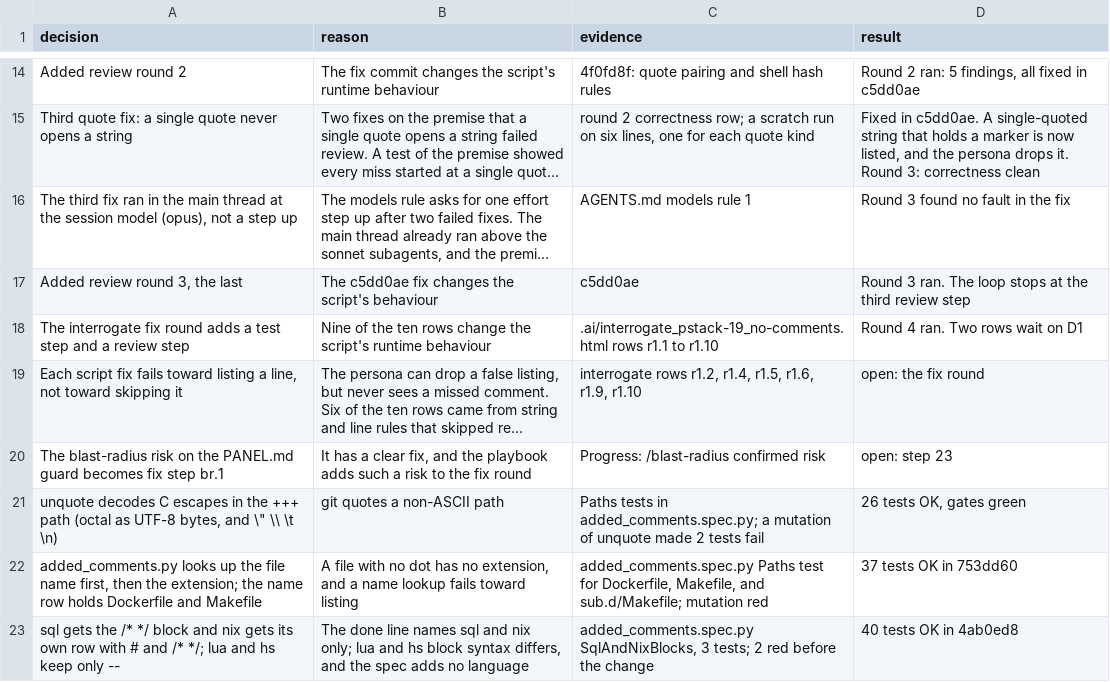
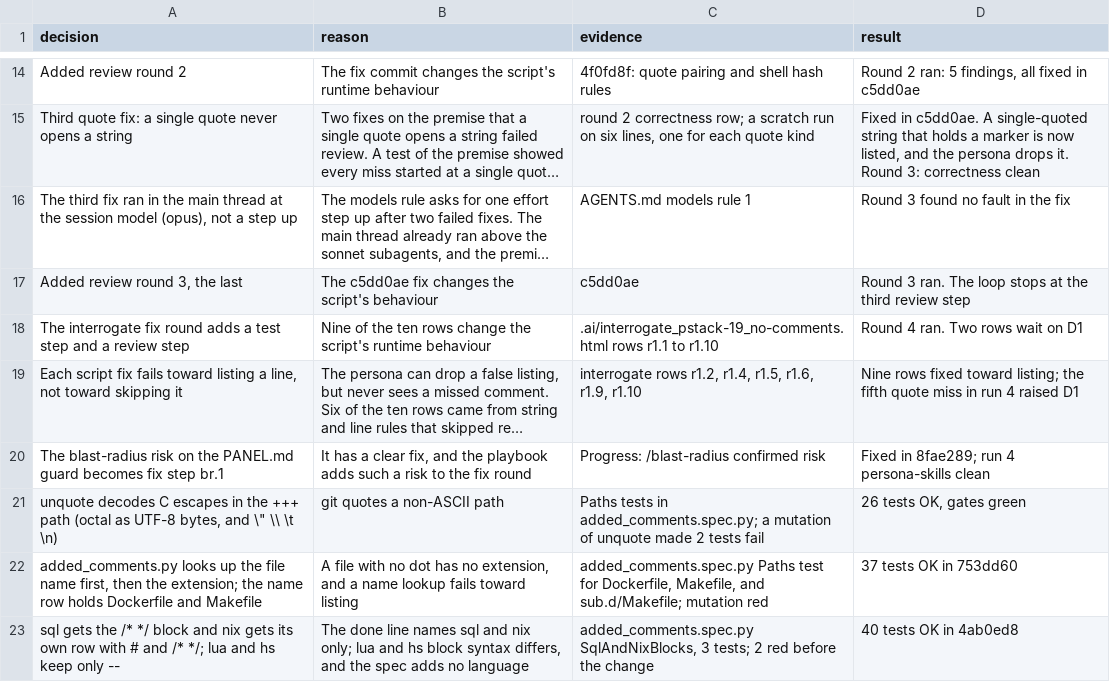
Before and after one commit to xxKeefer/skills, a TSV file: .ai/decisions_pstack-19.tsv, drawn as a sheet; only a part is shown, gaps mark what is left out; long unchanged cells end in …; the diff names each change by its address in the sheet, - before the commit and + after, or states it on an @@ line.

Commit message:
docs(ai): close the unit 19 fix round rows

```diff
--- a/.ai/decisions_pstack-19.tsv
+++ b/.ai/decisions_pstack-19.tsv
-D19 (result): open: the fix round
+D19 (result): Nine rows fixed toward listing; the fifth quote miss in run 4 raised D1
-D20 (result): open: step 23
+D20 (result): Fixed in 8fae289; run 4 persona-skills clean
```
